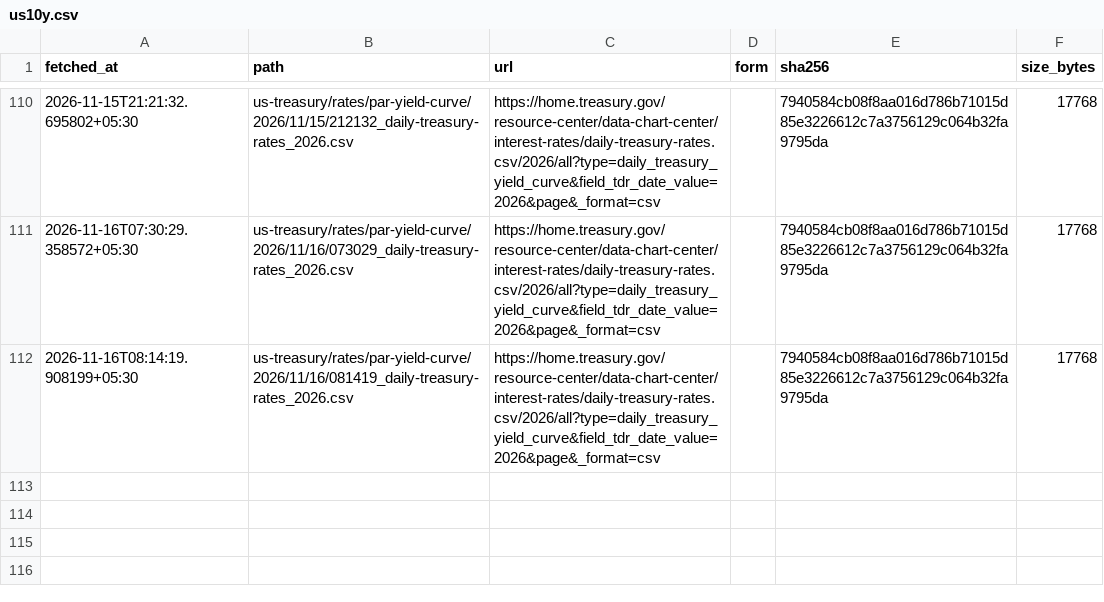
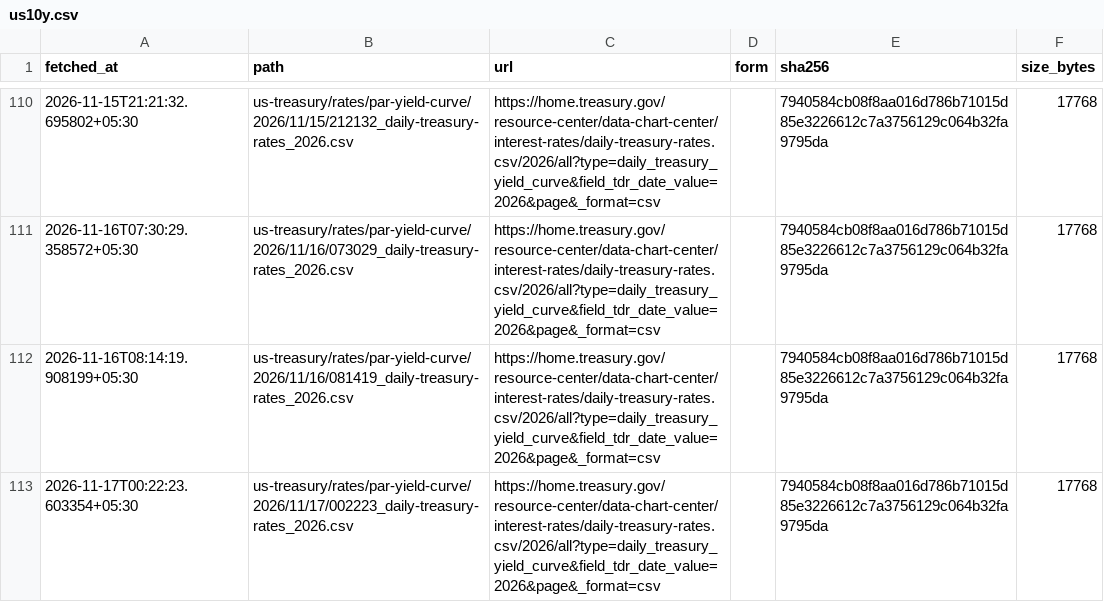
Before and after one commit to exepex/omenix-ingestion, a CSV file: research/data/manifests/global-cues/us10y.csv, drawn as a sheet; only a part is shown, gaps mark what is left out; the diff names each change by its address in the sheet, - before the commit and + after, or states it on an @@ line.

```diff
--- a/research/data/manifests/global-cues/us10y.csv
+++ b/research/data/manifests/global-cues/us10y.csv
+row 113: 2026-11-17T00:22:23.603354+05:30 | us-treasury/rates/par-yield-curve/2026/11/17/002223_daily-treasury-rates_2026.csv | https://home.treasury.gov/resource-center/data-chart-center/interest-rates/daily-treasury-rates.csv/2026/all?type=daily_treasury_yield_curve&field_tdr_date_value=2026&page&_format=csv |  | 7940584cb08f8aa016d786b71015d85e3226612c7a3756129c064b32fa9795da | 17768
```
Also changed, not shown: research/data/manifests/global-cues/eurostoxx50_yahoo.csv, research/data/manifests/global-cues/nasdaq100.csv, 26 other files.
